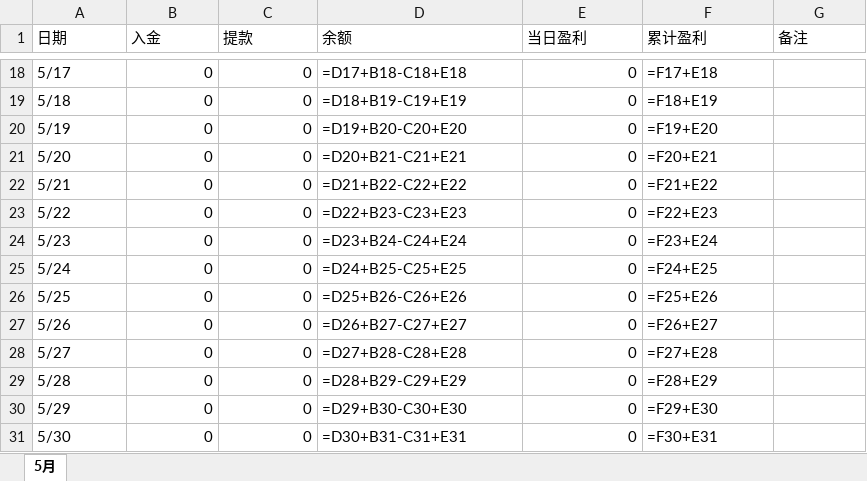
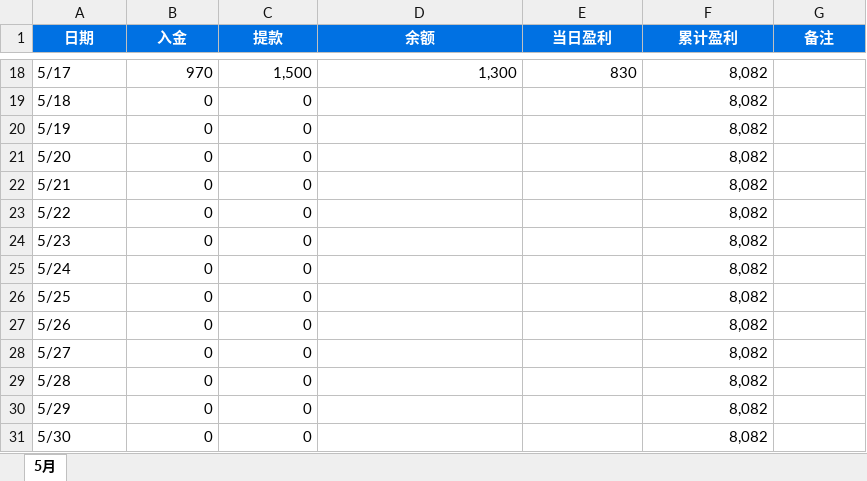
Before and after one commit to QIUYEDALAO/v4-football, an Excel workbook: 投注资金日报表_2026年5月.xlsx, sheet 5月, drawn as a sheet; only a part is shown, gaps mark what is left out; values as stored, in another font and other column widths than the file's, no borders; formulas without a stored value are shown as written; the diff covers the shown part only; the diff names each change by its address in the sheet, - before the commit and + after, or states it on an @@ line.

```diff
--- a/投注资金日报表_2026年5月.xlsx (sheet 5月)
+++ b/投注资金日报表_2026年5月.xlsx (sheet 5月)
@@ A1:G1 fill: none → #0071E3, bold: off → on, text colour: black → #FFFFFF, alignment: left → center @@
-B18 (入金): 0
+B18 (入金): 970
-C18 (提款): 0
+C18 (提款): 1,500
-D18 (余额): =D17+B18-C18+E18
+D18 (余额): 1,300
-E18 (当日盈利): 0
+E18 (当日盈利): 830
-F18 (累计盈利): =F17+E18
+F18 (累计盈利): 8,082
-D19 (余额): =D18+B19-C19+E19
+D19 (余额): (empty)
-E19:E31 (当日盈利): 0
+E19:E31 (当日盈利): (empty)
-F19 (累计盈利): =F18+E19
+F19 (累计盈利): 8,082
-D20 (余额): =D19+B20-C20+E20
+D20 (余额): (empty)
-F20 (累计盈利): =F19+E20
+F20 (累计盈利): 8,082
-D21 (余额): =D20+B21-C21+E21
+D21 (余额): (empty)
-F21 (累计盈利): =F20+E21
+F21 (累计盈利): 8,082
-D22 (余额): =D21+B22-C22+E22
+D22 (余额): (empty)
-F22 (累计盈利): =F21+E22
+F22 (累计盈利): 8,082
-D23 (余额): =D22+B23-C23+E23
+D23 (余额): (empty)
-F23 (累计盈利): =F22+E23
+F23 (累计盈利): 8,082
-D24 (余额): =D23+B24-C24+E24
+D24 (余额): (empty)
-F24 (累计盈利): =F23+E24
+F24 (累计盈利): 8,082
-D25 (余额): =D24+B25-C25+E25
+D25 (余额): (empty)
-F25 (累计盈利): =F24+E25
+F25 (累计盈利): 8,082
-D26 (余额): =D25+B26-C26+E26
+D26 (余额): (empty)
-F26 (累计盈利): =F25+E26
+F26 (累计盈利): 8,082
-D27 (余额): =D26+B27-C27+E27
+D27 (余额): (empty)
-F27 (累计盈利): =F26+E27
+F27 (累计盈利): 8,082
-D28 (余额): =D27+B28-C28+E28
+D28 (余额): (empty)
-F28 (累计盈利): =F27+E28
+F28 (累计盈利): 8,082
-D29 (余额): =D28+B29-C29+E29
+D29 (余额): (empty)
-F29 (累计盈利): =F28+E29
+F29 (累计盈利): 8,082
-D30 (余额): =D29+B30-C30+E30
+D30 (余额): (empty)
-F30 (累计盈利): =F29+E30
+F30 (累计盈利): 8,082
-D31 (余额): =D30+B31-C31+E31
+D31 (余额): (empty)
-F31 (累计盈利): =F30+E31
+F31 (累计盈利): 8,082
```
Also changed, not shown: 69 edited cells and cell formats elsewhere in this sheet, 7 other files.
